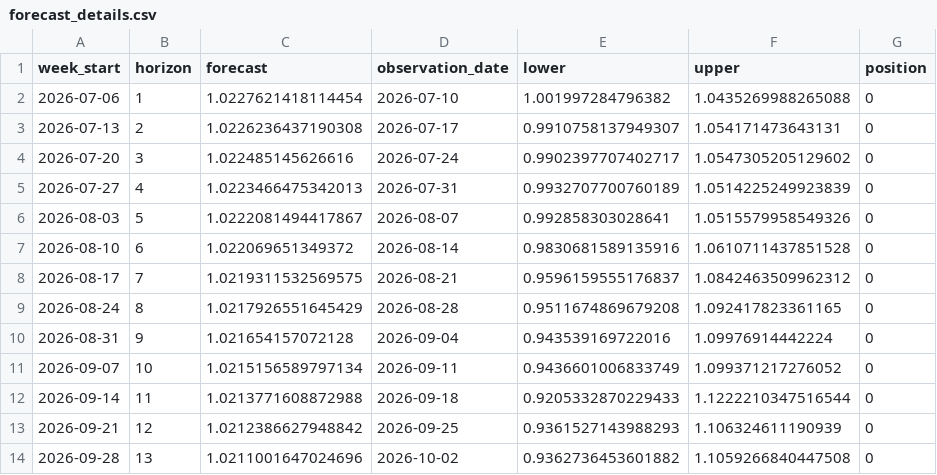
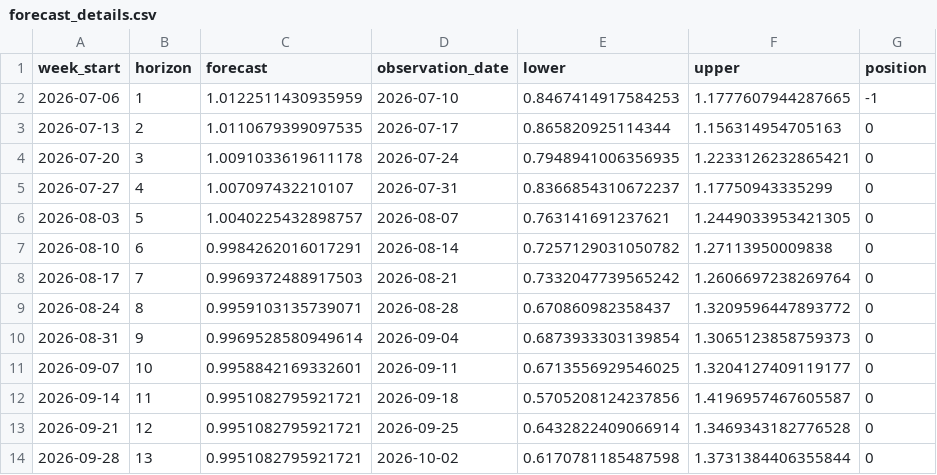
Before and after one commit to MihailProhorenko/Roshim_hakaton, a CSV file: artifacts/forecast_details.csv, drawn as a sheet.

```diff
--- a/artifacts/forecast_details.csv
+++ b/artifacts/forecast_details.csv
@@ -1,14 +1,14 @@
 week_start,horizon,forecast,observation_date,lower,upper,position
-2026-07-06,1,1.0227621418114454,2026-07-10,1.001997284796382,1.0435269988265088,0
-2026-07-13,2,1.0226236437190308,2026-07-17,0.9910758137949307,1.054171473643131,0
-2026-07-20,3,1.022485145626616,2026-07-24,0.9902397707402717,1.0547305205129602,0
-2026-07-27,4,1.0223466475342013,2026-07-31,0.9932707700760189,1.0514225249923839,0
-2026-08-03,5,1.0222081494417867,2026-08-07,0.992858303028641,1.0515579958549326,0
-2026-08-10,6,1.022069651349372,2026-08-14,0.9830681589135916,1.0610711437851528,0
-2026-08-17,7,1.0219311532569575,2026-08-21,0.9596159555176837,1.0842463509962312,0
-2026-08-24,8,1.0217926551645429,2026-08-28,0.9511674869679208,1.092417823361165,0
-2026-08-31,9,1.021654157072128,2026-09-04,0.943539169722016,1.09976914442224,0
-2026-09-07,10,1.0215156589797134,2026-09-11,0.9436601006833749,1.099371217276052,0
-2026-09-14,11,1.0213771608872988,2026-09-18,0.9205332870229433,1.1222210347516544,0
-2026-09-21,12,1.0212386627948842,2026-09-25,0.9361527143988293,1.106324611190939,0
-2026-09-28,13,1.0211001647024696,2026-10-02,0.9362736453601882,1.1059266840447508,0
+2026-07-06,1,1.0122511430935959,2026-07-10,0.8467414917584253,1.1777607944287665,-1
+2026-07-13,2,1.0110679399097535,2026-07-17,0.865820925114344,1.156314954705163,0
+2026-07-20,3,1.0091033619611178,2026-07-24,0.7948941006356935,1.2233126232865421,0
+2026-07-27,4,1.007097432210107,2026-07-31,0.8366854310672237,1.17750943335299,0
+2026-08-03,5,1.0040225432898757,2026-08-07,0.763141691237621,1.2449033953421305,0
+2026-08-10,6,0.9984262016017291,2026-08-14,0.7257129031050782,1.27113950009838,0
+2026-08-17,7,0.9969372488917503,2026-08-21,0.7332047739565242,1.2606697238269764,0
+2026-08-24,8,0.9959103135739071,2026-08-28,0.670860982358437,1.3209596447893772,0
+2026-08-31,9,0.9969528580949614,2026-09-04,0.6873933303139854,1.3065123858759373,0
+2026-09-07,10,0.9958842169332601,2026-09-11,0.6713556929546025,1.3204127409119177,0
+2026-09-14,11,0.9951082795921721,2026-09-18,0.5705208124237856,1.4196957467605587,0
+2026-09-21,12,0.9951082795921721,2026-09-25,0.6432822409066914,1.3469343182776528,0
+2026-09-28,13,0.9951082795921721,2026-10-02,0.6170781185487598,1.3731384406355844,0
```
Also changed, not shown: artifacts/leaderboard.csv, artifacts/model_selection.csv, 29 other files.
